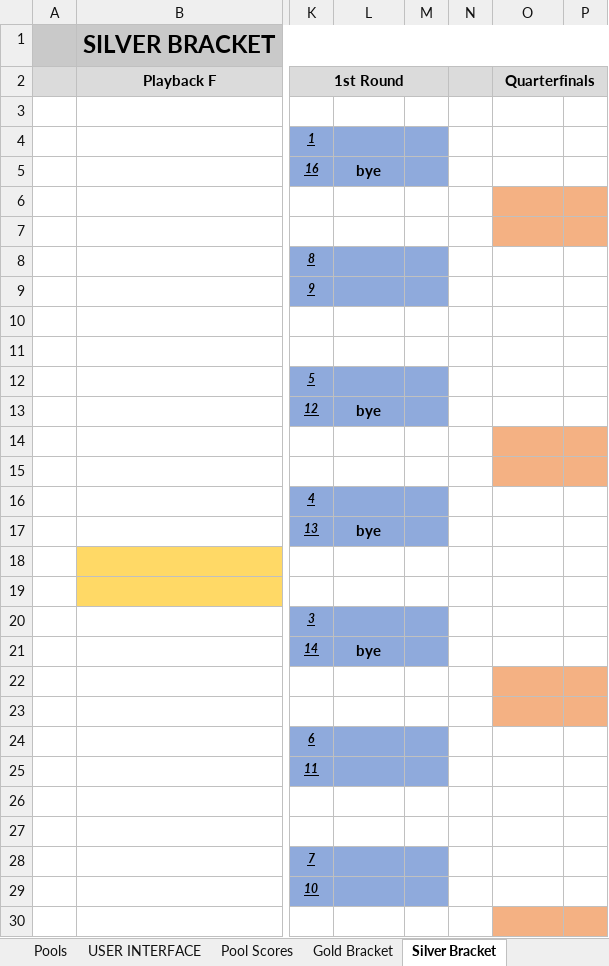
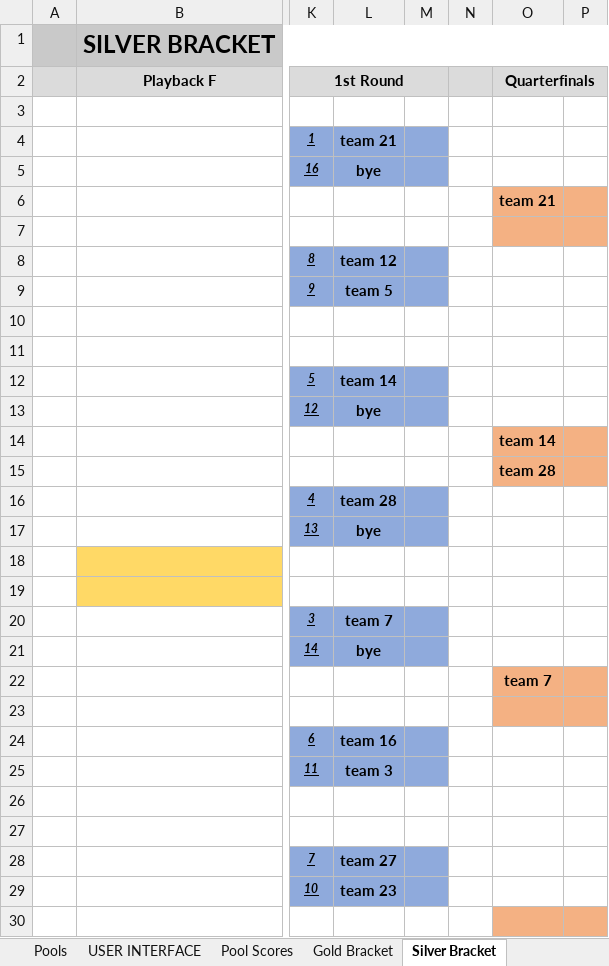
Before and after one commit to mhay10/uccs_tennis_site_v2, an Excel workbook: excel_sheet/uccs_tennis_site_v2_brackets-v0.1.xlsm, sheet Silver Bracket, drawn as a sheet; only a part is shown, gaps mark what is left out; values as stored, in another font and other column widths than the file's, no borders; conditional formats not drawn; the diff covers the shown part only; the diff names each change by its address in the sheet, - before the commit and + after, or states it on an @@ line.

```diff
--- a/excel_sheet/uccs_tennis_site_v2_brackets-v0.1.xlsm (sheet Silver Bracket)
+++ b/excel_sheet/uccs_tennis_site_v2_brackets-v0.1.xlsm (sheet Silver Bracket)
-L4: (empty)
+L4: team 21
-O6 (Quarterfinals): (empty)
+O6 (Quarterfinals): team 21
-L8: (empty)
+L8: team 12
-L9: (empty)
+L9: team 5
-L12: (empty)
+L12: team 14
-O14 (Quarterfinals): (empty)
+O14 (Quarterfinals): team 14
-O15 (Quarterfinals): (empty)
+O15 (Quarterfinals): team 28
-L16: (empty)
+L16: team 28
-L20: (empty)
+L20: team 7
-O22 (Quarterfinals): (empty)
+O22 (Quarterfinals): team 7
-L24: (empty)
+L24: team 16
-L25: (empty)
+L25: team 3
-L28: (empty)
+L28: team 27
-L29: (empty)
+L29: team 23
```
Also changed, not shown: 2 edited cells elsewhere in this sheet, sheet Calculations, sheet Pool Scores, sheet Gold Bracket, sheet Bronze Bracket, sheet SCHEDULE, formulas that keep their value, charts or pictures, 13 other files.
